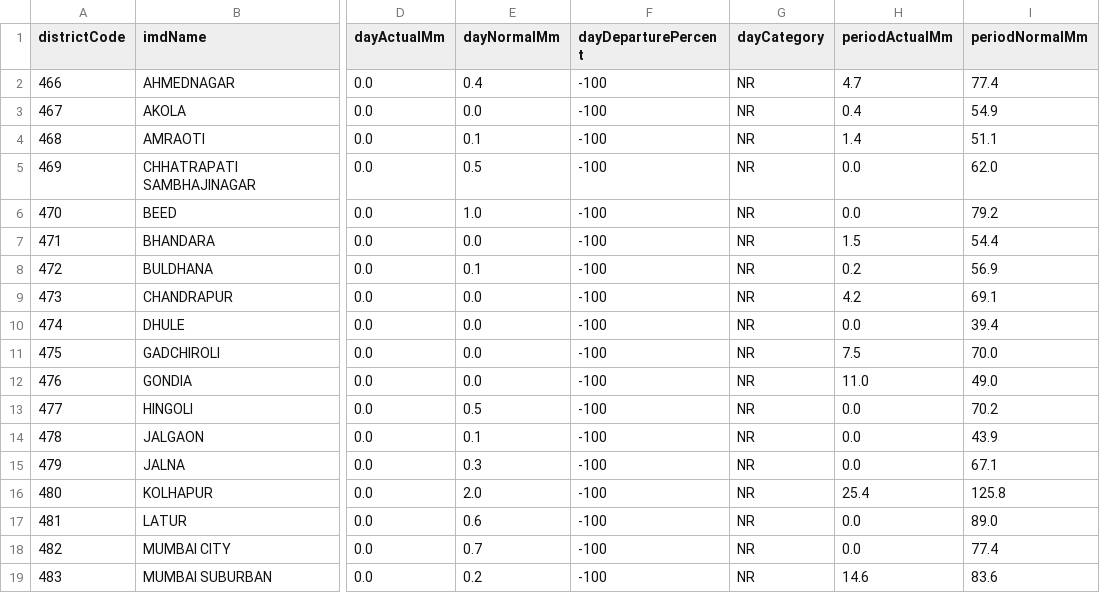
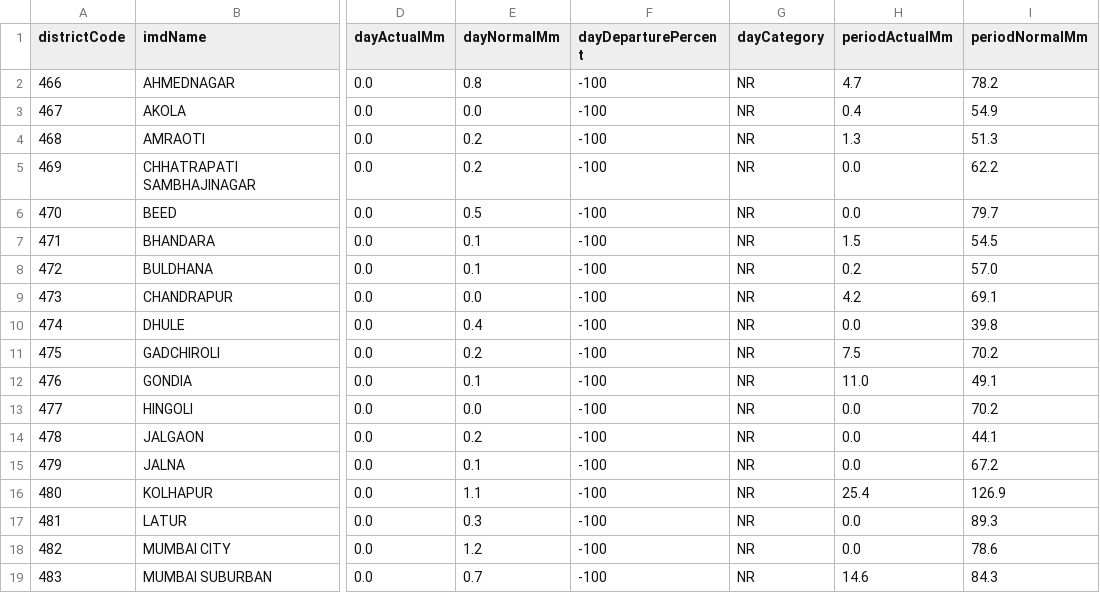
Before and after one commit to fr-neil/maharashtra-field-notes, a CSV file: data/rainfall/rainfall.csv, drawn as a sheet; only a part is shown, gaps mark what is left out; the diff covers the shown part only; the diff names each change by its address in the sheet, - before the commit and + after, or states it on an @@ line.

```diff
--- a/data/rainfall/rainfall.csv
+++ b/data/rainfall/rainfall.csv
-E2 (dayNormalMm): 0.4
+E2 (dayNormalMm): 0.8
-I2 (periodNormalMm): 77.4
+I2 (periodNormalMm): 78.2
-E4 (dayNormalMm): 0.1
+E4 (dayNormalMm): 0.2
-H4 (periodActualMm): 1.4
+H4 (periodActualMm): 1.3
-I4 (periodNormalMm): 51.1
+I4 (periodNormalMm): 51.3
-E5 (dayNormalMm): 0.5
+E5 (dayNormalMm): 0.2
-I5 (periodNormalMm): 62.0
+I5 (periodNormalMm): 62.2
-E6 (dayNormalMm): 1.0
+E6 (dayNormalMm): 0.5
-I6 (periodNormalMm): 79.2
+I6 (periodNormalMm): 79.7
-E7 (dayNormalMm): 0.0
+E7 (dayNormalMm): 0.1
-I7 (periodNormalMm): 54.4
+I7 (periodNormalMm): 54.5
-I8 (periodNormalMm): 56.9
+I8 (periodNormalMm): 57.0
-E10 (dayNormalMm): 0.0
+E10 (dayNormalMm): 0.4
-I10 (periodNormalMm): 39.4
+I10 (periodNormalMm): 39.8
-E11 (dayNormalMm): 0.0
+E11 (dayNormalMm): 0.2
-I11 (periodNormalMm): 70.0
+I11 (periodNormalMm): 70.2
-E12 (dayNormalMm): 0.0
+E12 (dayNormalMm): 0.1
-I12 (periodNormalMm): 49.0
+I12 (periodNormalMm): 49.1
-E13 (dayNormalMm): 0.5
+E13 (dayNormalMm): 0.0
-E14 (dayNormalMm): 0.1
+E14 (dayNormalMm): 0.2
-I14 (periodNormalMm): 43.9
+I14 (periodNormalMm): 44.1
-E15 (dayNormalMm): 0.3
+E15 (dayNormalMm): 0.1
-I15 (periodNormalMm): 67.1
+I15 (periodNormalMm): 67.2
-E16 (dayNormalMm): 2.0
+E16 (dayNormalMm): 1.1
-I16 (periodNormalMm): 125.8
+I16 (periodNormalMm): 126.9
-E17 (dayNormalMm): 0.6
+E17 (dayNormalMm): 0.3
-I17 (periodNormalMm): 89.0
+I17 (periodNormalMm): 89.3
-E18 (dayNormalMm): 0.7
+E18 (dayNormalMm): 1.2
-I18 (periodNormalMm): 77.4
+I18 (periodNormalMm): 78.6
-E19 (dayNormalMm): 0.2
+E19 (dayNormalMm): 0.7
-I19 (periodNormalMm): 83.6
+I19 (periodNormalMm): 84.3
```
Also changed, not shown: 35 edited cells elsewhere in this file, data/district-services/contacts.csv, data/district-services/notices.csv, 7 other files.
